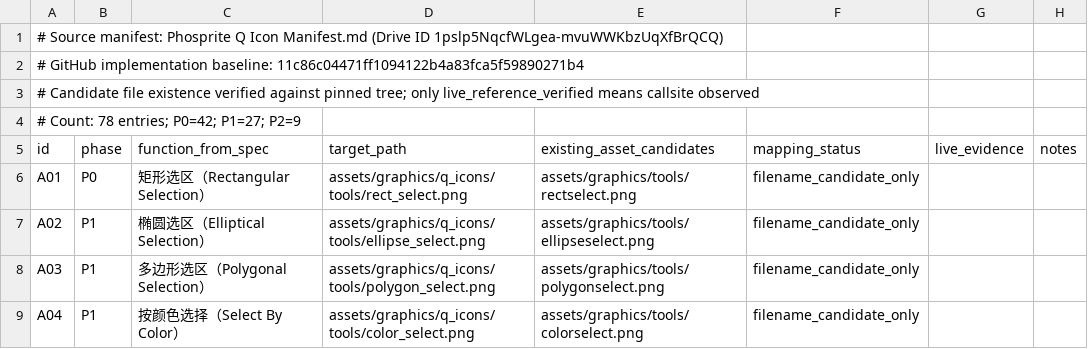
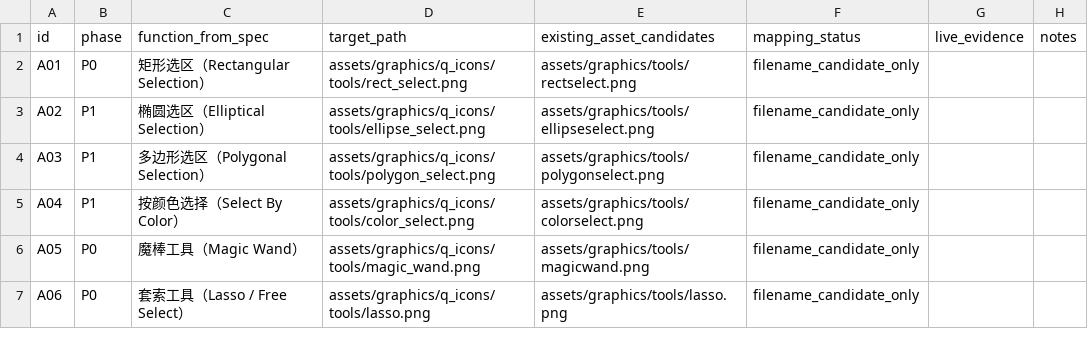
Before and after one commit to MoELuaNMaT/Phosprite, a CSV file: docs/ui_visual_v1/icon_registry.csv, drawn as a sheet; only a part is shown; the shorter side is filled out with more unchanged rows; the diff names each change by its address in the sheet, - before the commit and + after, or states it on an @@ line.

Commit message:
docs(ui): make icon registry valid header-first CSV

```diff
--- a/docs/ui_visual_v1/icon_registry.csv
+++ b/docs/ui_visual_v1/icon_registry.csv
-row 1: # Source manifest: Phosprite Q Icon Manifest.md (Drive ID 1pslp5NqcfWLgea-mvuWWKbzUqXfBrQCQ)
-row 2: # GitHub implementation baseline: 11c86c04471ff1094122b4a83fca5f59890271b4
-row 3: # Candidate file existence verified against pinned tree; only live_reference_verified means callsite observed
-row 4: # Count: 78 entries; P0=42; P1=27; P2=9
```
